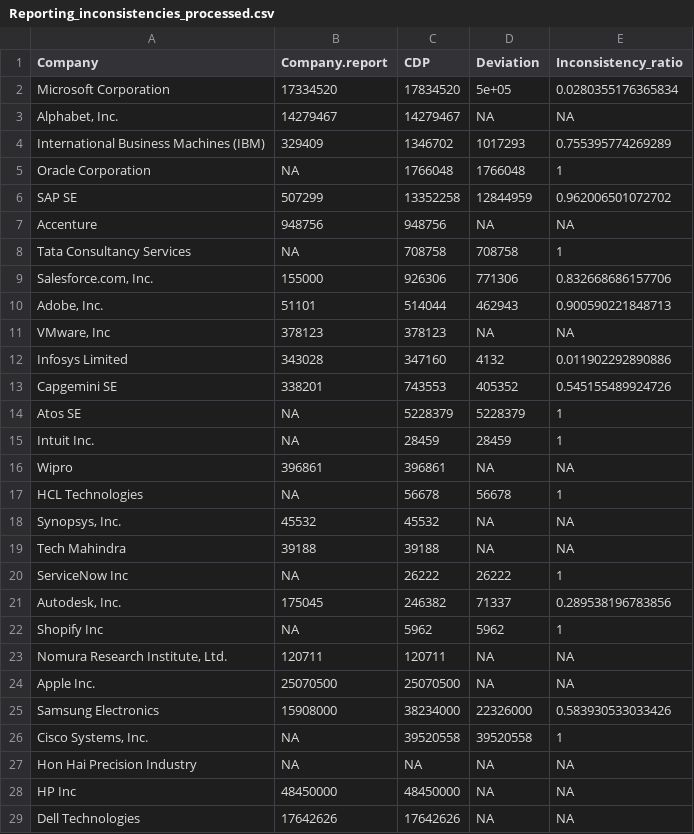
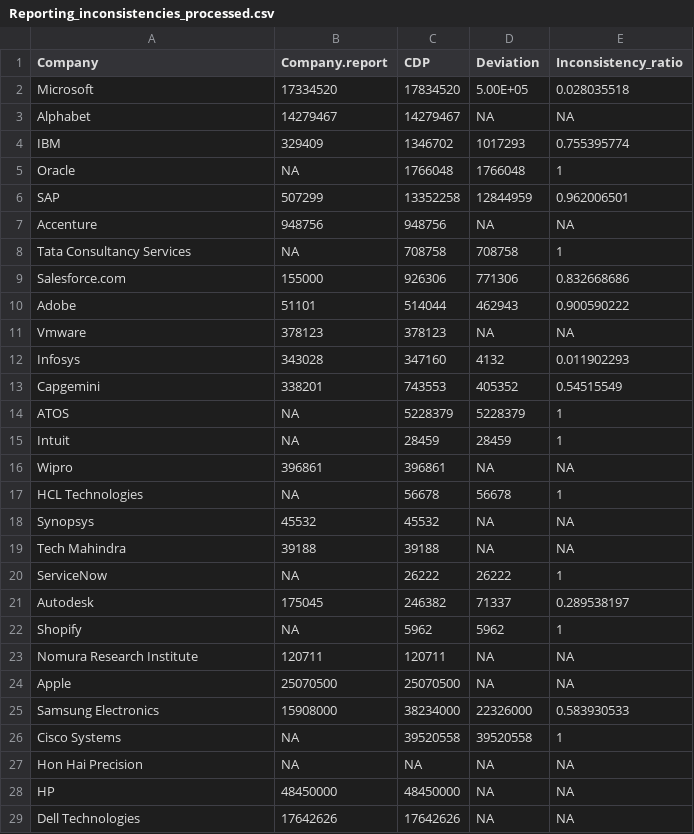
Before and after one commit to amandafbooth/BoothProphete_ENV872_EDA_FinalProject, a CSV file: Data/Processed/Reporting_inconsistencies_processed.csv, drawn as a sheet; only a part is shown; the diff covers the shown part only.

Commit message:
Clean company names

```diff
--- a/Data/Processed/Reporting_inconsistencies_processed.csv
+++ b/Data/Processed/Reporting_inconsistencies_processed.csv
@@ -2,5 +2,5 @@
-"Microsoft Corporation",17334520,17834520,5e+05,0.0280355176365834
-"Alphabet, Inc.",14279467,14279467,NA,NA
-"International Business Machines (IBM)",329409,1346702,1017293,0.755395774269289
-"Oracle Corporation",NA,1766048,1766048,1
-"SAP SE",507299,13352258,12844959,0.962006501072702
+Microsoft,17334520,17834520,5.00E+05,0.028035518
+Alphabet,14279467,14279467,NA,NA
+IBM,329409,1346702,1017293,0.755395774
+Oracle,NA,1766048,1766048,1
+SAP,507299,13352258,12844959,0.962006501
@@ -9,7 +9,7 @@
-"Salesforce.com, Inc.",155000,926306,771306,0.832668686157706
-"Adobe, Inc.",51101,514044,462943,0.900590221848713
-"VMware, Inc",378123,378123,NA,NA
-"Infosys Limited",343028,347160,4132,0.011902292890886
-"Capgemini SE",338201,743553,405352,0.545155489924726
-"Atos SE",NA,5228379,5228379,1
-"Intuit Inc.",NA,28459,28459,1
+Salesforce.com,155000,926306,771306,0.832668686
+Adobe,51101,514044,462943,0.900590222
+Vmware,378123,378123,NA,NA
+Infosys,343028,347160,4132,0.011902293
+Capgemini,338201,743553,405352,0.54515549
+ATOS,NA,5228379,5228379,1
+Intuit,NA,28459,28459,1
@@ -18 +18 @@
-"Synopsys, Inc.",45532,45532,NA,NA
+Synopsys,45532,45532,NA,NA
@@ -20,9 +20,9 @@
-"ServiceNow Inc",NA,26222,26222,1
-"Autodesk, Inc.",175045,246382,71337,0.289538196783856
-"Shopify Inc",NA,5962,5962,1
-"Nomura Research Institute, Ltd.",120711,120711,NA,NA
-"Apple Inc.",25070500,25070500,NA,NA
-"Samsung Electronics",15908000,38234000,22326000,0.583930533033426
-"Cisco Systems, Inc.",NA,39520558,39520558,1
-"Hon Hai Precision Industry",NA,NA,NA,NA
-"HP Inc",48450000,48450000,NA,NA
+ServiceNow,NA,26222,26222,1
+Autodesk,175045,246382,71337,0.289538197
+Shopify,NA,5962,5962,1
+Nomura Research Institute,120711,120711,NA,NA
+Apple,25070500,25070500,NA,NA
+Samsung Electronics,15908000,38234000,22326000,0.583930533
+Cisco Systems,NA,39520558,39520558,1
+Hon Hai Precision,NA,NA,NA,NA
+HP,48450000,48450000,NA,NA
```
Also changed, not shown: 17 edited cells elsewhere in this file, 2 other files.
